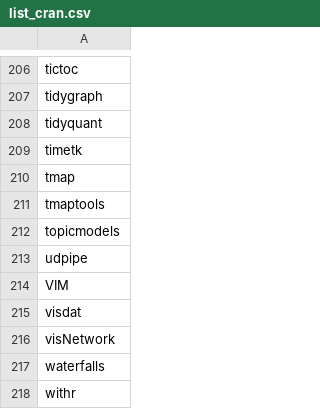
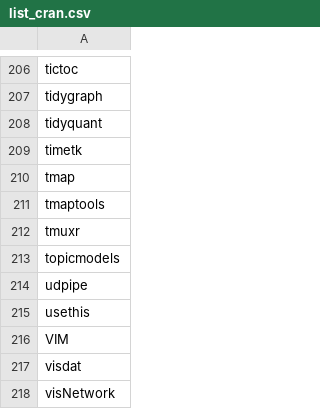
Before and after one commit to verajosemanuel/tidyviz, a CSV file: Docs/list_cran.csv, drawn as a sheet; only a part is shown, gaps mark what is left out; the shorter side is filled out with more unchanged rows.

```diff
--- a/Docs/list_cran.csv
+++ b/Docs/list_cran.csv
@@ -211,4 +211,6 @@ tmap
 tmaptools
+tmuxr
 topicmodels
 udpipe
+usethis
 VIM
```
Also changed, not shown: Docs/list_github.csv, 2 other files.
